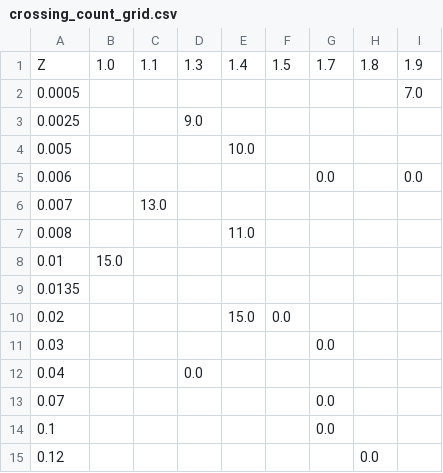
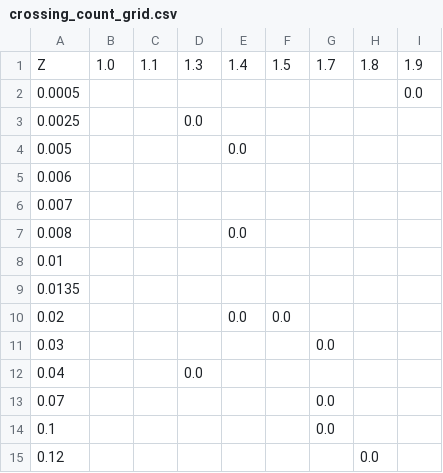
Before and after one commit to tnehezd/mesa_blue_loop, a CSV file: zenodo_output/analysis_results/crossing_count_grid.csv, drawn as a sheet.

```diff
--- a/zenodo_output/analysis_results/crossing_count_grid.csv
+++ b/zenodo_output/analysis_results/crossing_count_grid.csv
@@ -1,11 +1,11 @@
 Z,1.0,1.1,1.3,1.4,1.5,1.7,1.8,1.9
-0.0005,,,,,,,,7.0
-0.0025,,,9.0,,,,,
-0.005,,,,10.0,,,,
-0.006,,,,,,0.0,,0.0
-0.007,,13.0,,,,,,
-0.008,,,,11.0,,,,
-0.01,15.0,,,,,,,
+0.0005,,,,,,,,0.0
+0.0025,,,0.0,,,,,
+0.005,,,,0.0,,,,
+0.006,,,,,,,,
+0.007,,,,,,,,
+0.008,,,,0.0,,,,
+0.01,,,,,,,,
 0.0135,,,,,,,,
-0.02,,,,15.0,0.0,,,
+0.02,,,,0.0,0.0,,,
 0.03,,,,,,0.0,,
```
Also changed, not shown: zenodo_output/analysis_results/summary_results.csv, 26 other files.
